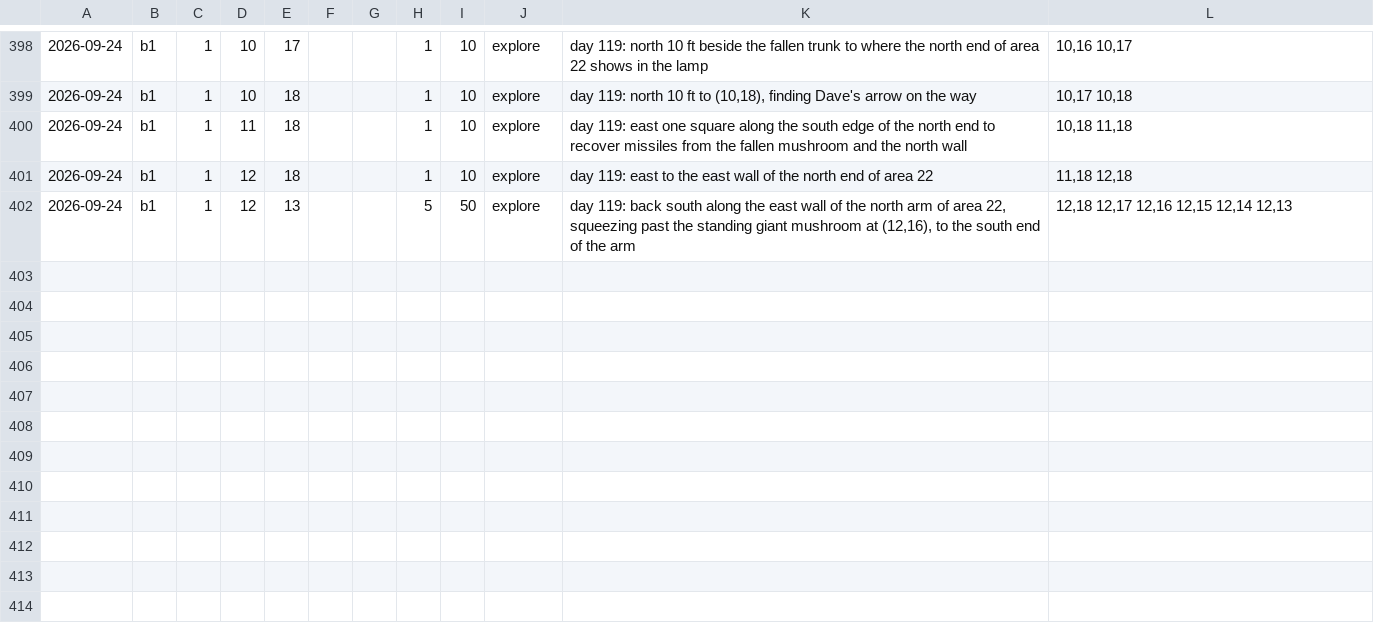
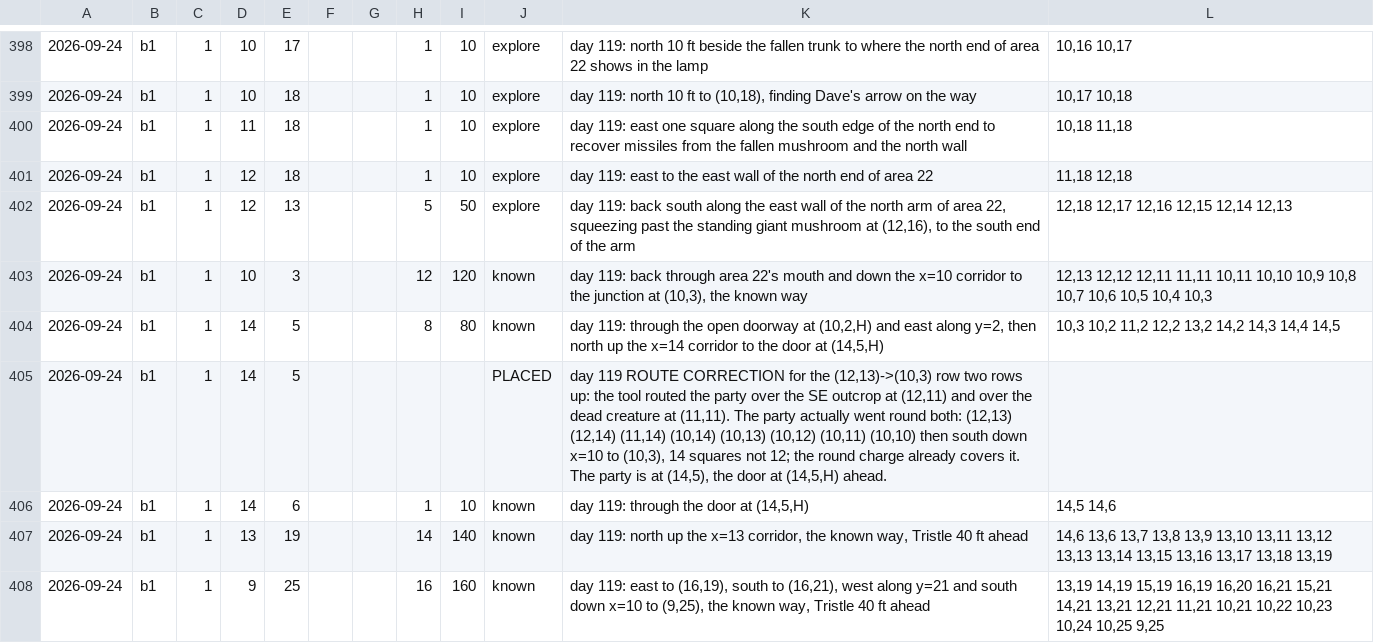
Before and after one commit to dllahr/claude_playing_advanced_dungeons_and_dragons_1st_edition, a TSV file: campaign/party.tsv, drawn as a sheet; only a part is shown, gaps mark what is left out; the diff names each change by its address in the sheet, - before the commit and + after, or states it on an @@ line.

```diff
--- a/campaign/party.tsv
+++ b/campaign/party.tsv
+row 403: 2026-09-24 | b1 | 1 | 10 | 3 |  |  | 12 | 120 | known | day 119: back through area 22's mouth and down the x=10 corridor to the junction at (10,3), the known way | 12,13 12,12 12,11 11,11 10,11 10,10 10,9 10,8 10,7 10,6 10,5 10,4 10,3
+row 404: 2026-09-24 | b1 | 1 | 14 | 5 |  |  | 8 | 80 | known | day 119: through the open doorway at (10,2,H) and east along y=2, then north up the x=14 corridor to the door at (14,5,H) | 10,3 10,2 11,2 12,2 13,2 14,2 14,3 14,4 14,5
+row 405: 2026-09-24 | b1 | 1 | 14 | 5 |  |  |  |  | PLACED | day 119 ROUTE CORRECTION for the (12,13)->(10,3) row two rows up: the tool routed the party over the SE outcrop at (12,11) and over the dead creature at (11,11). The party actually went round both: (12,13) (12,14) (11,14) (10,14) (10,13) (10,12) (10,11) (10,10) then south down x=10 to (10,3), 14 squares not 12; the round charge already covers it. The party is at (14,5), the door at (14,5,H) ahead.
+row 406: 2026-09-24 | b1 | 1 | 14 | 6 |  |  | 1 | 10 | known | day 119: through the door at (14,5,H) | 14,5 14,6
+row 407: 2026-09-24 | b1 | 1 | 13 | 19 |  |  | 14 | 140 | known | day 119: north up the x=13 corridor, the known way, Tristle 40 ft ahead | 14,6 13,6 13,7 13,8 13,9 13,10 13,11 13,12 13,13 13,14 13,15 13,16 13,17 13,18 13,19
+row 408: 2026-09-24 | b1 | 1 | 9 | 25 |  |  | 16 | 160 | known | day 119: east to (16,19), south to (16,21), west along y=21 and south down x=10 to (9,25), the known way, Tristle 40 ft ahead | 13,19 14,19 15,19 16,19 16,20 16,21 15,21 14,21 13,21 12,21 11,21 10,21 10,22 10,23 10,24 10,25 9,25
```
Also changed, not shown: campaign/clock.tsv, campaign/world_changes.tsv, 1 other file.
